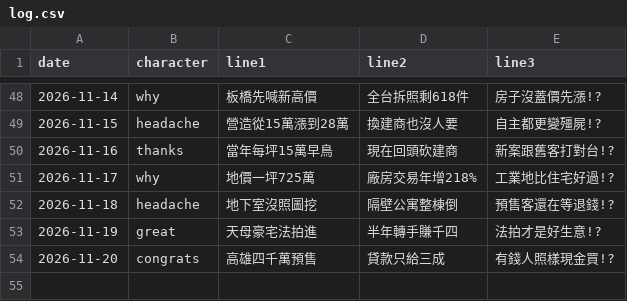
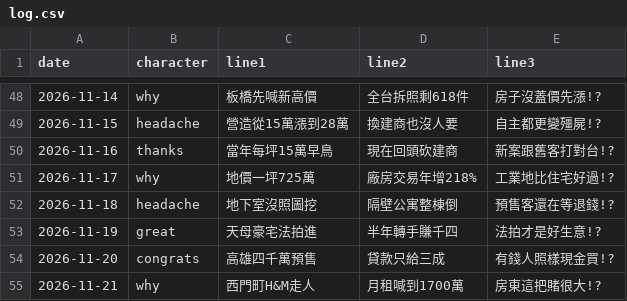
Before and after one commit to gem6004/zhaisubao-cards, a CSV file: log.csv, drawn as a sheet; only a part is shown, gaps mark what is left out; the diff names each change by its address in the sheet, - before the commit and + after, or states it on an @@ line.

```diff
--- a/log.csv
+++ b/log.csv
+row 55: 2026-11-21 | why | 西門町H&M走人 | 月租喊到1700萬 | 房東這把賭很大!?
```
Also changed, not shown: 1 other file.
